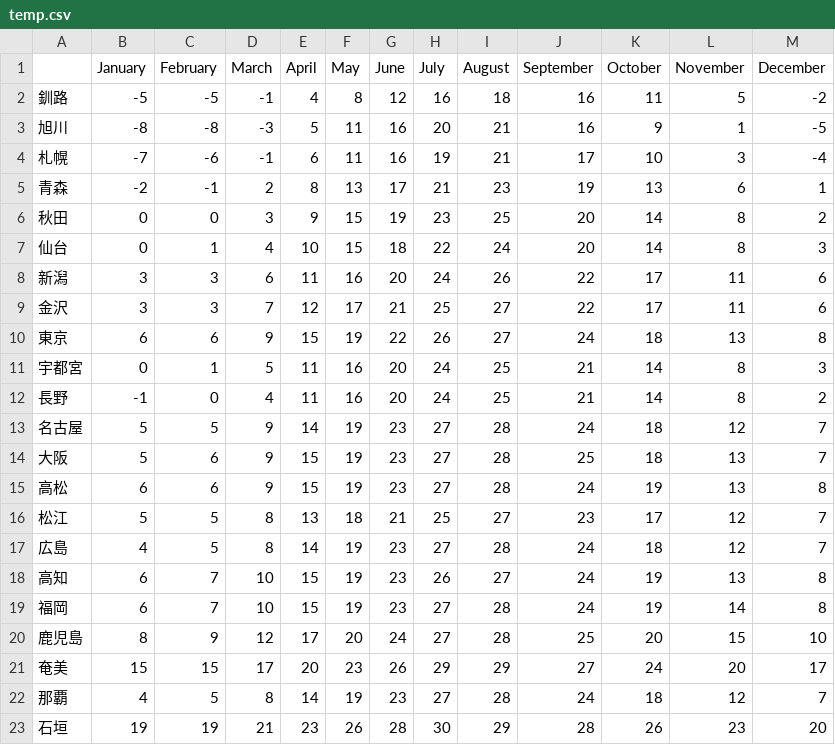
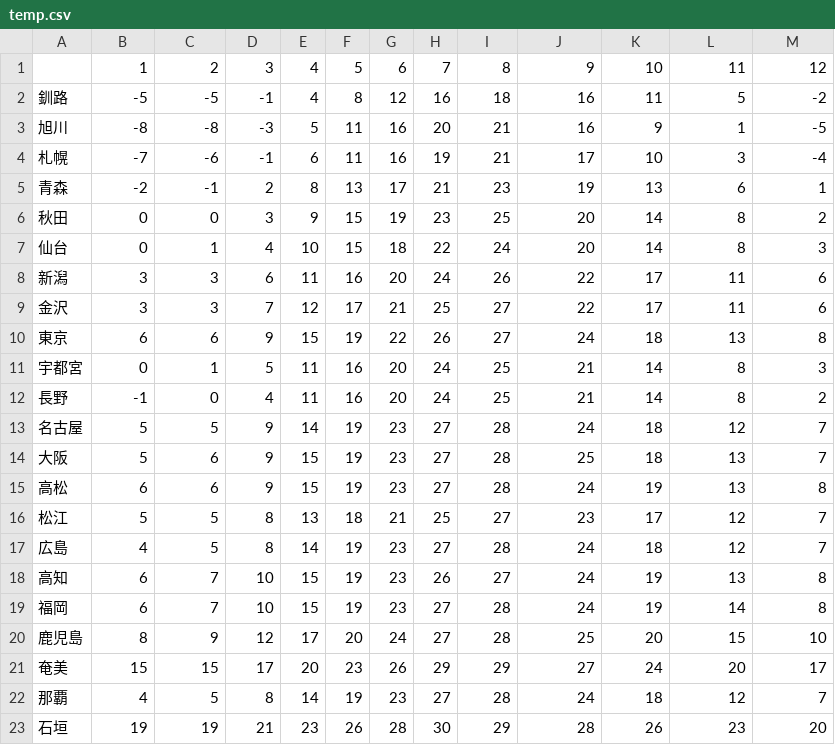
Before and after one commit to myyyy38/Forecast, a CSV file: temp.csv, drawn as a sheet.

Commit message:
temp.csv修正

```diff
--- a/temp.csv
+++ b/temp.csv
@@ -1,2 +1,2 @@
-,January,February,March,April,May,June,July,August,September,October,November,December
+,1,2,3,4,5,6,7,8,9,10,11,12
 釧路,-5,-5,-1,4,8,12,16,18,16,11,5,-2
```
